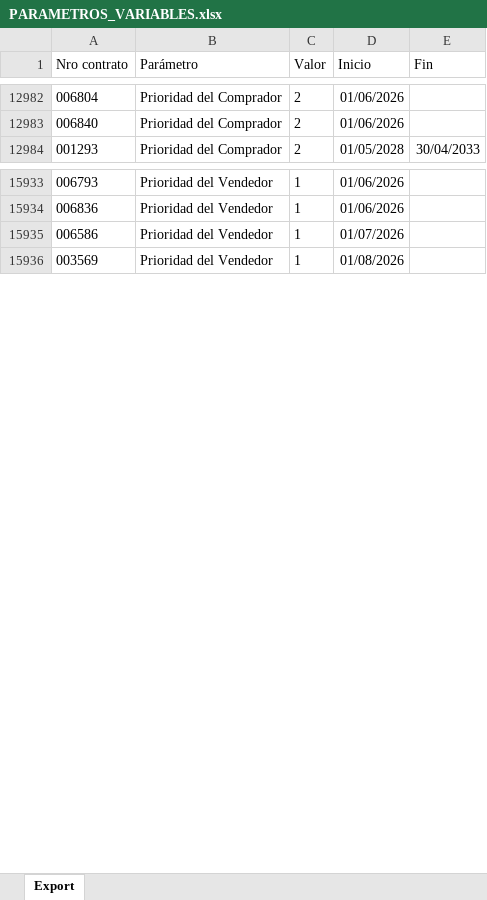
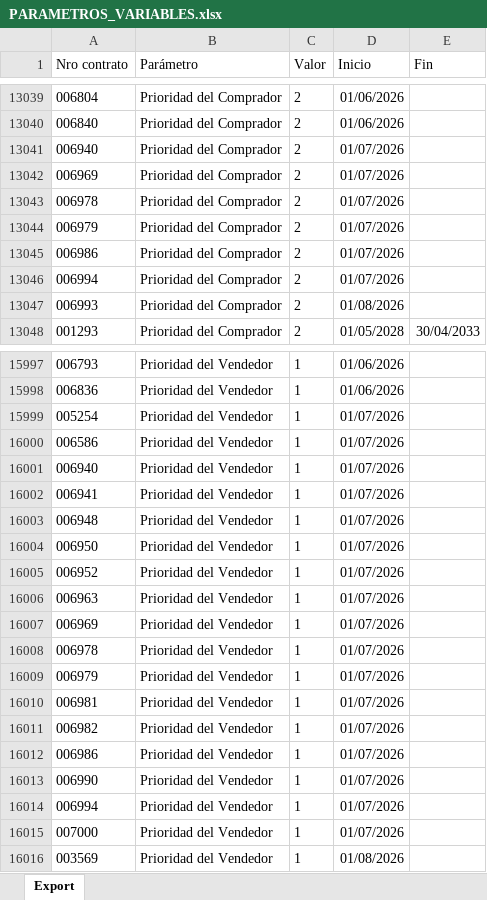
Before and after one commit to daniraggio/dashboard-MEM, an Excel workbook: data/contratos/PARAMETROS_VARIABLES.xlsx, sheet Export, drawn as a sheet; only a part is shown, gaps mark what is left out; values as stored, in another font and other column widths than the file's, no borders; the diff covers the shown part only; the diff names each change by its address in the sheet, - before the commit and + after, or states it on an @@ line.

```diff
--- a/data/contratos/PARAMETROS_VARIABLES.xlsx (sheet Export)
+++ b/data/contratos/PARAMETROS_VARIABLES.xlsx (sheet Export)
+row 13041: 006940 | Prioridad del Comprador | 2 | 01/07/2026
+row 13042: 006969 | Prioridad del Comprador | 2 | 01/07/2026
+row 13043: 006978 | Prioridad del Comprador | 2 | 01/07/2026
+row 13044: 006979 | Prioridad del Comprador | 2 | 01/07/2026
+row 13045: 006986 | Prioridad del Comprador | 2 | 01/07/2026
+row 13046: 006994 | Prioridad del Comprador | 2 | 01/07/2026
+row 13047: 006993 | Prioridad del Comprador | 2 | 01/08/2026
+row 15999: 005254 | Prioridad del Vendedor | 1 | 01/07/2026
+row 16001: 006940 | Prioridad del Vendedor | 1 | 01/07/2026
+row 16002: 006941 | Prioridad del Vendedor | 1 | 01/07/2026
+row 16003: 006948 | Prioridad del Vendedor | 1 | 01/07/2026
+row 16004: 006950 | Prioridad del Vendedor | 1 | 01/07/2026
+row 16005: 006952 | Prioridad del Vendedor | 1 | 01/07/2026
+row 16006: 006963 | Prioridad del Vendedor | 1 | 01/07/2026
+row 16007: 006969 | Prioridad del Vendedor | 1 | 01/07/2026
+row 16008: 006978 | Prioridad del Vendedor | 1 | 01/07/2026
+row 16009: 006979 | Prioridad del Vendedor | 1 | 01/07/2026
+row 16010: 006981 | Prioridad del Vendedor | 1 | 01/07/2026
+row 16011: 006982 | Prioridad del Vendedor | 1 | 01/07/2026
+row 16012: 006986 | Prioridad del Vendedor | 1 | 01/07/2026
+row 16013: 006990 | Prioridad del Vendedor | 1 | 01/07/2026
+row 16014: 006994 | Prioridad del Vendedor | 1 | 01/07/2026
+row 16015: 007000 | Prioridad del Vendedor | 1 | 01/07/2026
```
Also changed, not shown: 104 added rows, 28 removed rows and 1 edited cell elsewhere in this sheet.
